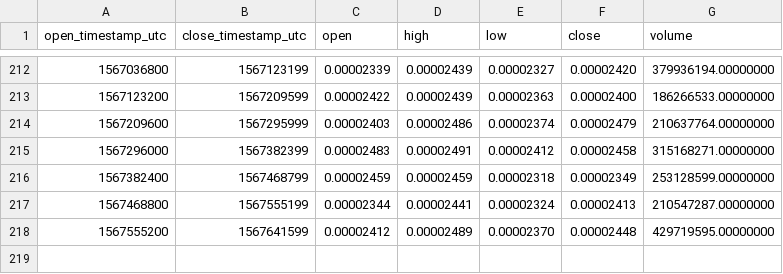
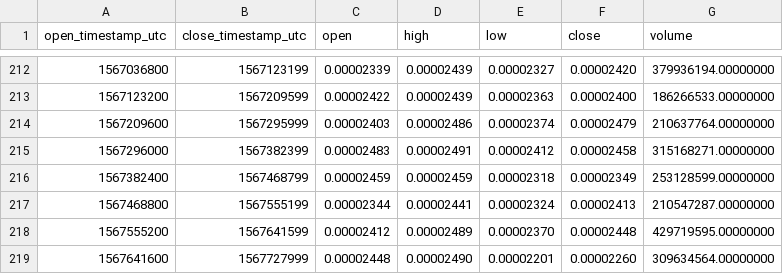
Before and after one commit to cryptobigbro/binance-BTTBNB, a CSV file: binance-BTTBNB-1d.csv, drawn as a sheet; only a part is shown, gaps mark what is left out.

```diff
--- a/binance-BTTBNB-1d.csv
+++ b/binance-BTTBNB-1d.csv
@@ -218 +218,2 @@ open_timestamp_utc,close_timestamp_utc,open,high,low,close,volume
 1567555200,1567641599,0.00002412,0.00002489,0.00002370,0.00002448,429719595.00000000
+1567641600,1567727999,0.00002448,0.00002490,0.00002201,0.00002260,309634564.00000000
```
Also changed, not shown: binance-BTTBNB-1h.csv.
